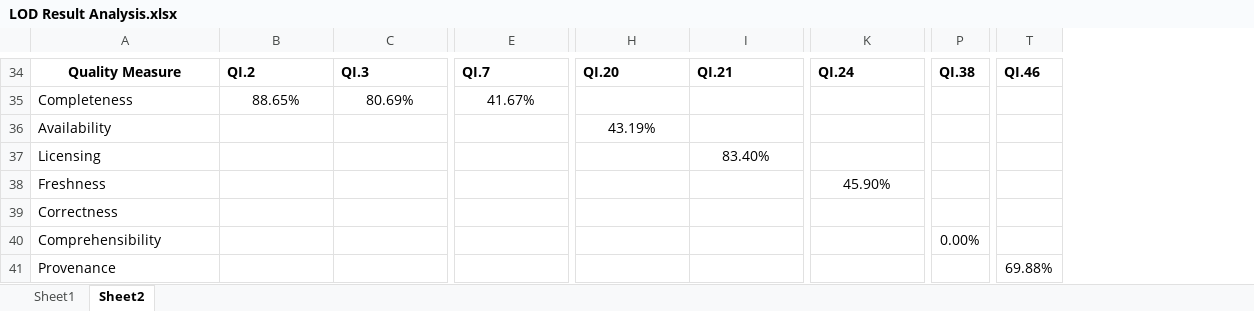
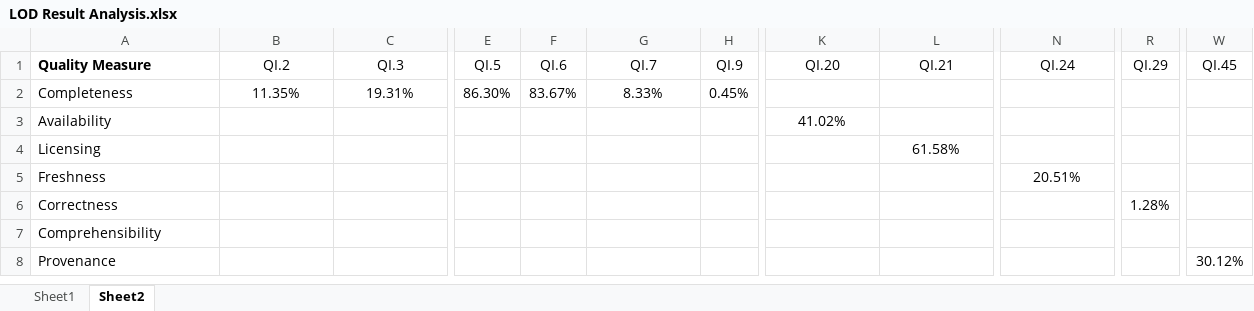
Before and after one commit to S-c-H-i-Z-o/PhD, an Excel workbook: Papers/Towards An Objective Assessment Framework for Linked Data Quality/figures/LOD Result Analysis.xlsx, sheet Sheet2, drawn as a sheet; only a part is shown, gaps mark what is left out; values as stored, in another font and other column widths than the file's, no borders; charts and pictures not drawn; removed rows and columns are numbered as before the commit, all else as after; rows hold the shown columns only; the diff covers the shown part only; the diff names each change by its address in the sheet, - before the commit and + after, or states it on an @@ line.

Commit message:
finishing the DQ paper with the evaluation section

```diff
--- a/Papers/Towards An Objective Assessment Framework for Linked Data Quality/figures/LOD Result Analysis.xlsx (sheet Sheet2)
+++ b/Papers/Towards An Objective Assessment Framework for Linked Data Quality/figures/LOD Result Analysis.xlsx (sheet Sheet2)
+column E (QI.5), row 2: 86.30%
+column F (QI.6), row 2: 83.67%
+column H (QI.9), row 2: 0.45%
+column R (QI.29), empty
-column P (QI.38), row 40: 0.00%
-column T (QI.46), row 41: 69.88%
+column W (QI.45), row 8: 30.12%
-A1 alignment: center
+A1 alignment: left
@@ B1:C1 bold: on → off, alignment: left → center @@
@@ G1 bold: on → off, alignment: left → center @@
@@ K1:N1 bold: on → off, alignment: left → center @@
-B2 (QI.2): 88.65%
+B2 (QI.2): 11.35%
-C2 (QI.3): 80.69%
+C2 (QI.3): 19.31%
-G2 (QI.7): 41.67%
+G2 (QI.7): 8.33%
-K3 (QI.20): 43.19%
+K3 (QI.20): 41.02%
-L4 (QI.21): 83.40%
+L4 (QI.21): 61.58%
-N5 (QI.24): 45.90%
+N5 (QI.24): 20.51%
-row 39: Correctness
+row 6: Correctness |  |  |  |  |  |  |  |  |  | 1.28%
```
Also changed, not shown: 33 removed rows, 2 edited cells and cell formats elsewhere in this sheet, sheet Sheet1, charts or pictures, 7 other files.
